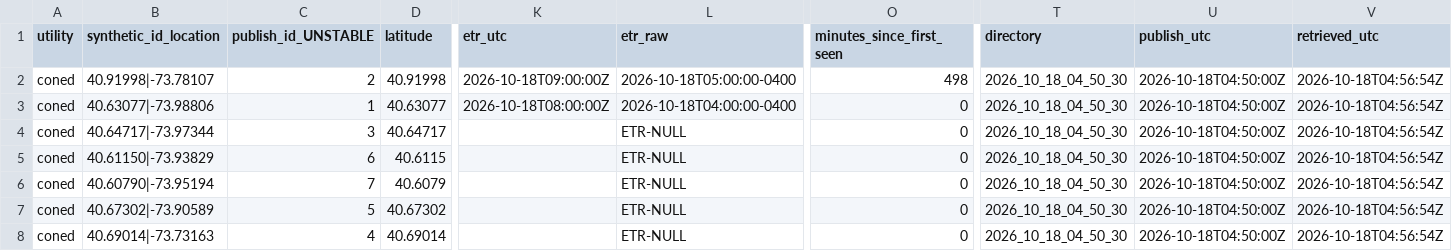
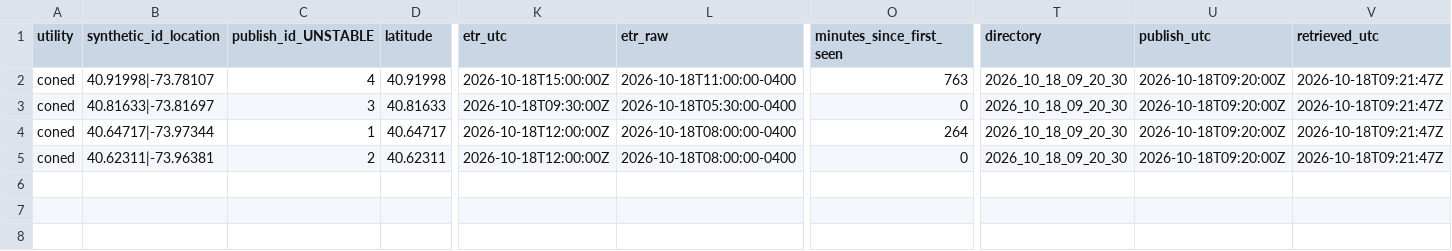
Before and after one commit to danish0305/sce-outage-tracker, a CSV file: coned/coned_outages_latest.csv, drawn as a sheet; only a part is shown, gaps mark what is left out; rows hold the shown columns only; the diff covers the shown part only; the diff names each change by its address in the sheet, - before the commit and + after, or states it on an @@ line.

```diff
--- a/coned/coned_outages_latest.csv
+++ b/coned/coned_outages_latest.csv
-C2 (publish_id_UNSTABLE): 2
+C2 (publish_id_UNSTABLE): 4
-K2 (etr_utc): 2026-10-18T09:00:00Z
+K2 (etr_utc): 2026-10-18T15:00:00Z
-L2 (etr_raw): 2026-10-18T05:00:00-0400
+L2 (etr_raw): 2026-10-18T11:00:00-0400
-O2 (minutes_since_first_seen): 498
+O2 (minutes_since_first_seen): 763
-T2:T5 (directory): 2026_10_18_04_50_30
+T2:T5 (directory): 2026_10_18_09_20_30
-U2:U5 (publish_utc): 2026-10-18T04:50:00Z
+U2:U5 (publish_utc): 2026-10-18T09:20:00Z
-V2:V5 (retrieved_utc): 2026-10-18T04:56:54Z
+V2:V5 (retrieved_utc): 2026-10-18T09:21:47Z
-B3 (synthetic_id_location): 40.63077|-73.98806
+B3 (synthetic_id_location): 40.81633|-73.81697
-C3 (publish_id_UNSTABLE): 1
+C3 (publish_id_UNSTABLE): 3
-D3 (latitude): 40.63077
+D3 (latitude): 40.81633
-K3 (etr_utc): 2026-10-18T08:00:00Z
+K3 (etr_utc): 2026-10-18T09:30:00Z
-L3 (etr_raw): 2026-10-18T04:00:00-0400
+L3 (etr_raw): 2026-10-18T05:30:00-0400
-C4 (publish_id_UNSTABLE): 3
+C4 (publish_id_UNSTABLE): 1
-K4:K5 (etr_utc): (empty)
+K4:K5 (etr_utc): 2026-10-18T12:00:00Z
-L4:L5 (etr_raw): ETR-NULL
+L4:L5 (etr_raw): 2026-10-18T08:00:00-0400
-O4 (minutes_since_first_seen): 0
+O4 (minutes_since_first_seen): 264
-B5 (synthetic_id_location): 40.61150|-73.93829
+B5 (synthetic_id_location): 40.62311|-73.96381
-C5 (publish_id_UNSTABLE): 6
+C5 (publish_id_UNSTABLE): 2
-D5 (latitude): 40.6115
+D5 (latitude): 40.62311
-row 6: coned | 40.60790|-73.95194 | 7 | 40.6079 |  | ETR-NULL | 0 | 2026_10_18_04_50_30 | 2026-10-18T04:50:00Z | 2026-10-18T04:56:54Z
-row 7: coned | 40.67302|-73.90589 | 5 | 40.67302 |  | ETR-NULL | 0 | 2026_10_18_04_50_30 | 2026-10-18T04:50:00Z | 2026-10-18T04:56:54Z
-row 8: coned | 40.69014|-73.73163 | 4 | 40.69014 |  | ETR-NULL | 0 | 2026_10_18_04_50_30 | 2026-10-18T04:50:00Z | 2026-10-18T04:56:54Z
```
Also changed, not shown: 12 edited cells elsewhere in this file, coned/coned_heartbeat_history.csv, coned/coned_outages_history.csv, 1 other file.
